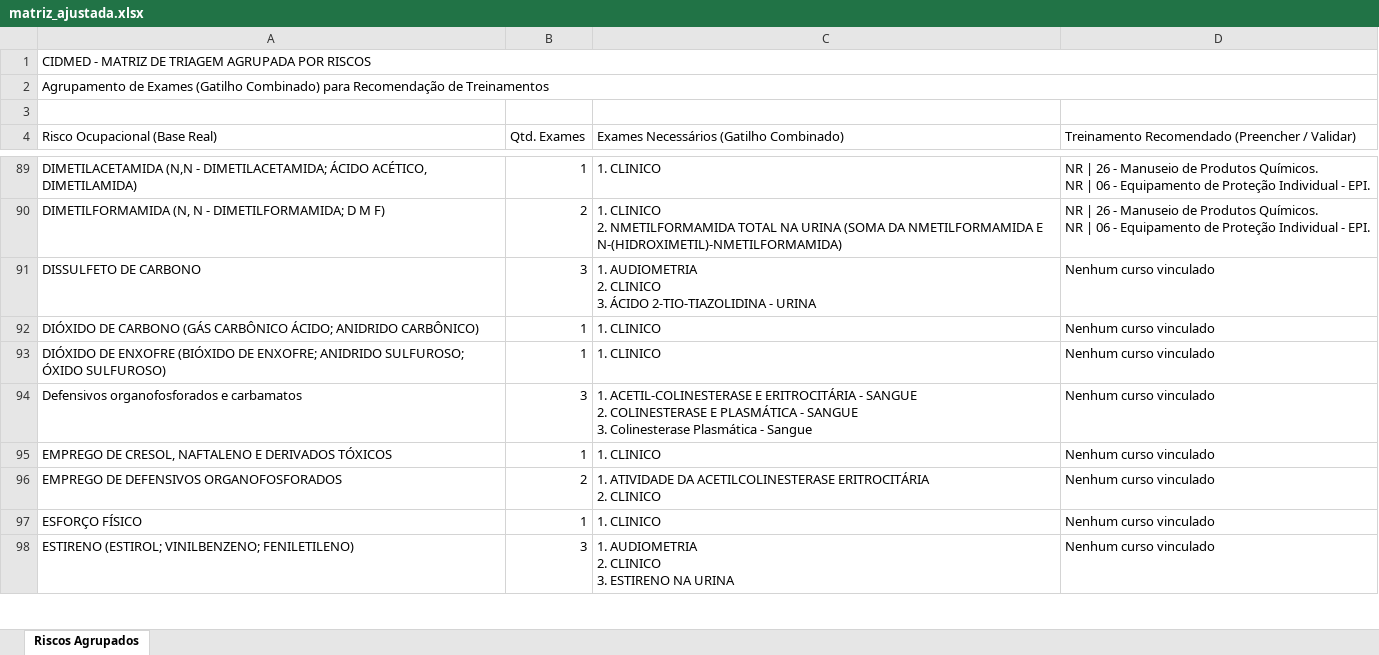
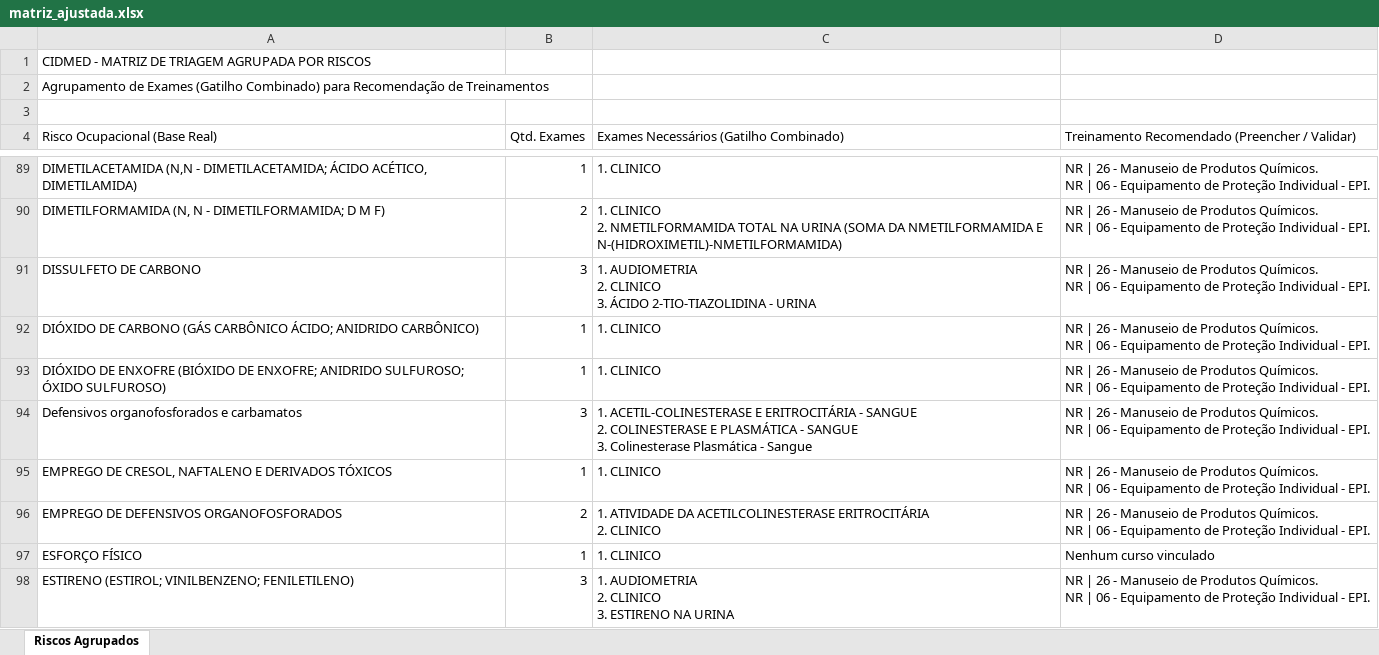
Before and after one commit to jhonycidmed/sistema-triagem-sst, an Excel workbook: bases_de_dados/matriz_ajustada.xlsx, sheet Riscos Agrupados, drawn as a sheet; only a part is shown, gaps mark what is left out; values as stored, in another font and other column widths than the file's, no cell formats; ↵ is a line break in a cell; the diff covers the shown part only; the diff names each change by its address in the sheet, - before the commit and + after, or states it on an @@ line.

```diff
--- a/bases_de_dados/matriz_ajustada.xlsx (sheet Riscos Agrupados)
+++ b/bases_de_dados/matriz_ajustada.xlsx (sheet Riscos Agrupados)
-A1:D1 merged
-A2:D2 merged
-D91:D96: Nenhum curso vinculado
+D91:D96: NR | 26 - Manuseio de Produtos Químicos. ↵ NR | 06 - Equipamento de Proteção Individual - EPI.
-D98: Nenhum curso vinculado
+D98: NR | 26 - Manuseio de Produtos Químicos. ↵ NR | 06 - Equipamento de Proteção Individual - EPI.
```
Also changed, not shown: 70 edited cells elsewhere in this sheet, cell formats.
